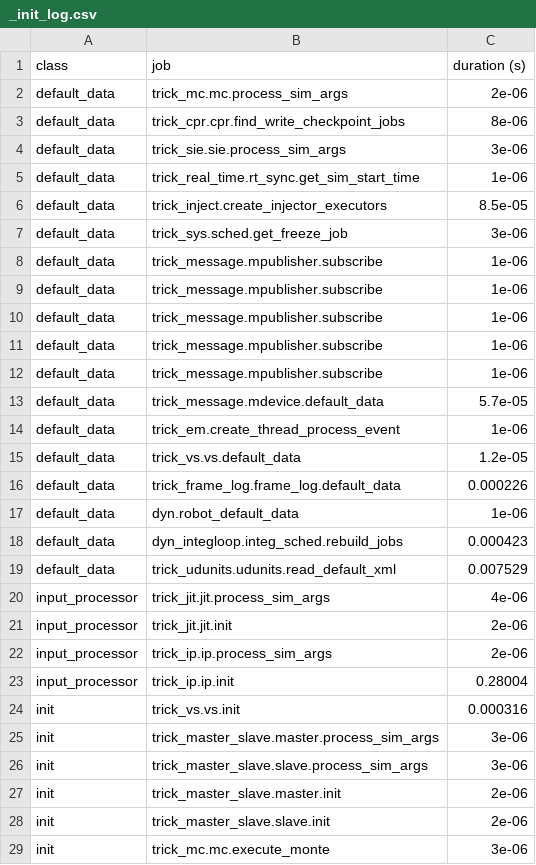
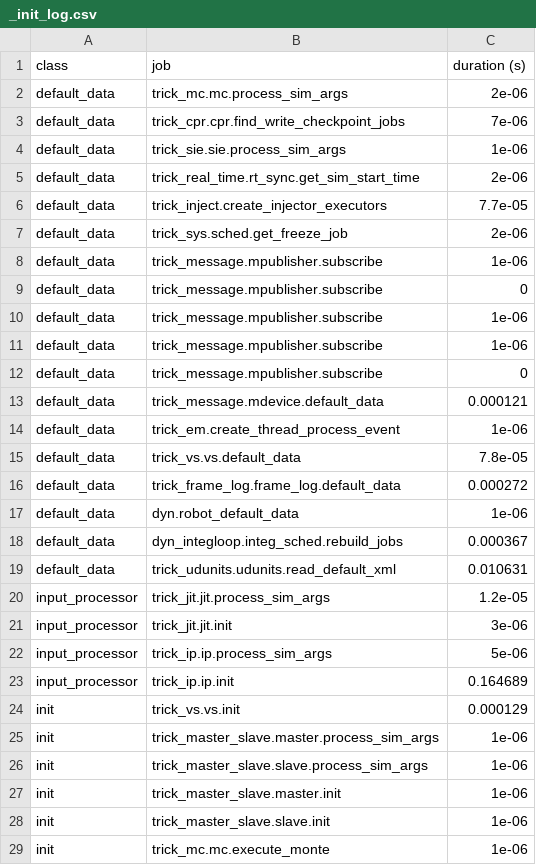
Before and after one commit to ECLAIR-Robotics/TRACE, a CSV file: SIM_TRACE/RUN_test/_init_log.csv, drawn as a sheet; only a part is shown; the diff covers the shown part only.

```diff
--- a/SIM_TRACE/RUN_test/_init_log.csv
+++ b/SIM_TRACE/RUN_test/_init_log.csv
@@ -2,28 +2,28 @@ class,job,duration (s)
 default_data,trick_mc.mc.process_sim_args,2e-06
-default_data,trick_cpr.cpr.find_write_checkpoint_jobs,8e-06
-default_data,trick_sie.sie.process_sim_args,3e-06
-default_data,trick_real_time.rt_sync.get_sim_start_time,1e-06
-default_data,trick_inject.create_injector_executors,8.5e-05
-default_data,trick_sys.sched.get_freeze_job,3e-06
+default_data,trick_cpr.cpr.find_write_checkpoint_jobs,7e-06
+default_data,trick_sie.sie.process_sim_args,1e-06
+default_data,trick_real_time.rt_sync.get_sim_start_time,2e-06
+default_data,trick_inject.create_injector_executors,7.7e-05
+default_data,trick_sys.sched.get_freeze_job,2e-06
+default_data,trick_message.mpublisher.subscribe,1e-06
+default_data,trick_message.mpublisher.subscribe,0
 default_data,trick_message.mpublisher.subscribe,1e-06
 default_data,trick_message.mpublisher.subscribe,1e-06
-default_data,trick_message.mpublisher.subscribe,1e-06
-default_data,trick_message.mpublisher.subscribe,1e-06
-default_data,trick_message.mpublisher.subscribe,1e-06
-default_data,trick_message.mdevice.default_data,5.7e-05
+default_data,trick_message.mpublisher.subscribe,0
+default_data,trick_message.mdevice.default_data,0.000121
 default_data,trick_em.create_thread_process_event,1e-06
-default_data,trick_vs.vs.default_data,1.2e-05
-default_data,trick_frame_log.frame_log.default_data,0.000226
+default_data,trick_vs.vs.default_data,7.8e-05
+default_data,trick_frame_log.frame_log.default_data,0.000272
 default_data,dyn.robot_default_data,1e-06
-default_data,dyn_integloop.integ_sched.rebuild_jobs,0.000423
-default_data,trick_udunits.udunits.read_default_xml,0.007529
-input_processor,trick_jit.jit.process_sim_args,4e-06
-input_processor,trick_jit.jit.init,2e-06
-input_processor,trick_ip.ip.process_sim_args,2e-06
-input_processor,trick_ip.ip.init,0.28004
-init,trick_vs.vs.init,0.000316
-init,trick_master_slave.master.process_sim_args,3e-06
-init,trick_master_slave.slave.process_sim_args,3e-06
-init,trick_master_slave.master.init,2e-06
-init,trick_master_slave.slave.init,2e-06
-init,trick_mc.mc.execute_monte,3e-06
+default_data,dyn_integloop.integ_sched.rebuild_jobs,0.000367
+default_data,trick_udunits.udunits.read_default_xml,0.010631
+input_processor,trick_jit.jit.process_sim_args,1.2e-05
+input_processor,trick_jit.jit.init,3e-06
+input_processor,trick_ip.ip.process_sim_args,5e-06
+input_processor,trick_ip.ip.init,0.164689
+init,trick_vs.vs.init,0.000129
+init,trick_master_slave.master.process_sim_args,1e-06
+init,trick_master_slave.slave.process_sim_args,1e-06
+init,trick_master_slave.master.init,1e-06
+init,trick_master_slave.slave.init,1e-06
+init,trick_mc.mc.execute_monte,1e-06
```
Also changed, not shown: 3 removed rows and 27 edited cells elsewhere in this file, 14 other files.
